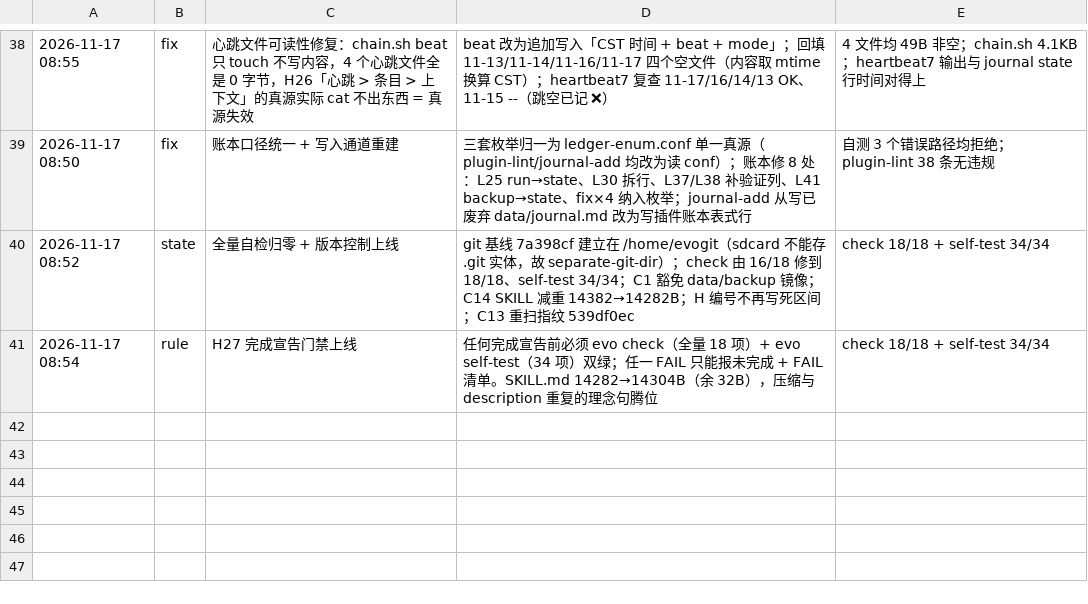
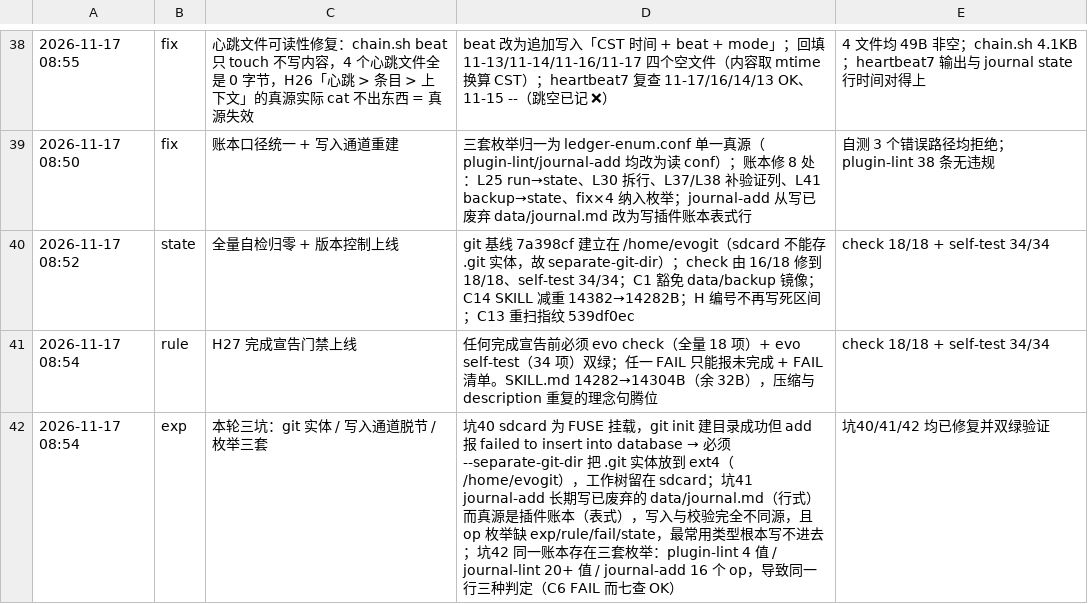
Before and after one commit to Xu004/evo-self-evolution, a TSV file: data/store/journal.tsv, drawn as a sheet; only a part is shown, gaps mark what is left out.

```diff
--- a/data/store/journal.tsv
+++ b/data/store/journal.tsv
@@ -41 +41,2 @@
 2026-11-17 08:54	rule	H27 完成宣告门禁上线	任何完成宣告前必须 evo check（全量 18 项）+ evo self-test（34 项）双绿；任一 FAIL 只能报未完成 + FAIL 清单。SKILL.md 14282→14304B（余 32B），压缩与 description 重复的理念句腾位	check 18/18 + self-test 34/34
+2026-11-17 08:54	exp	本轮三坑：git 实体 / 写入通道脱节 / 枚举三套	坑40 sdcard 为 FUSE 挂载，git init 建目录成功但 add 报 failed to insert into database → 必须 --separate-git-dir 把 .git 实体放到 ext4（/home/evogit），工作树留在 sdcard；坑41 journal-add 长期写已废弃的 data/journal.md（行式）而真源是插件账本（表式），写入与校验完全不同源，且 op 枚举缺 exp/rule/fail/state，最常用类型根本写不进去；坑42 同一账本存在三套枚举：plugin-lint 4 值 / journal-lint 20+ 值 / journal-add 16 个 op，导致同一行三种判定（C6 FAIL 而七查 OK）	坑40/41/42 均已修复并双绿验证
```
Also changed, not shown: data/store/index.tsv.
